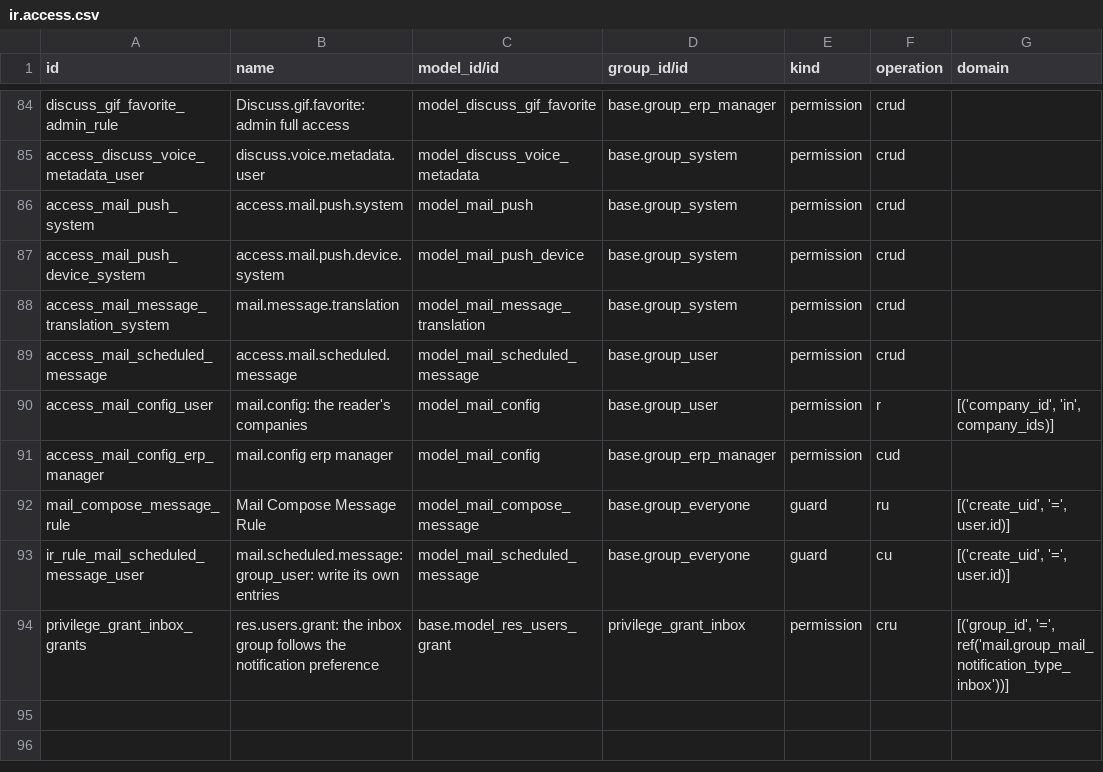
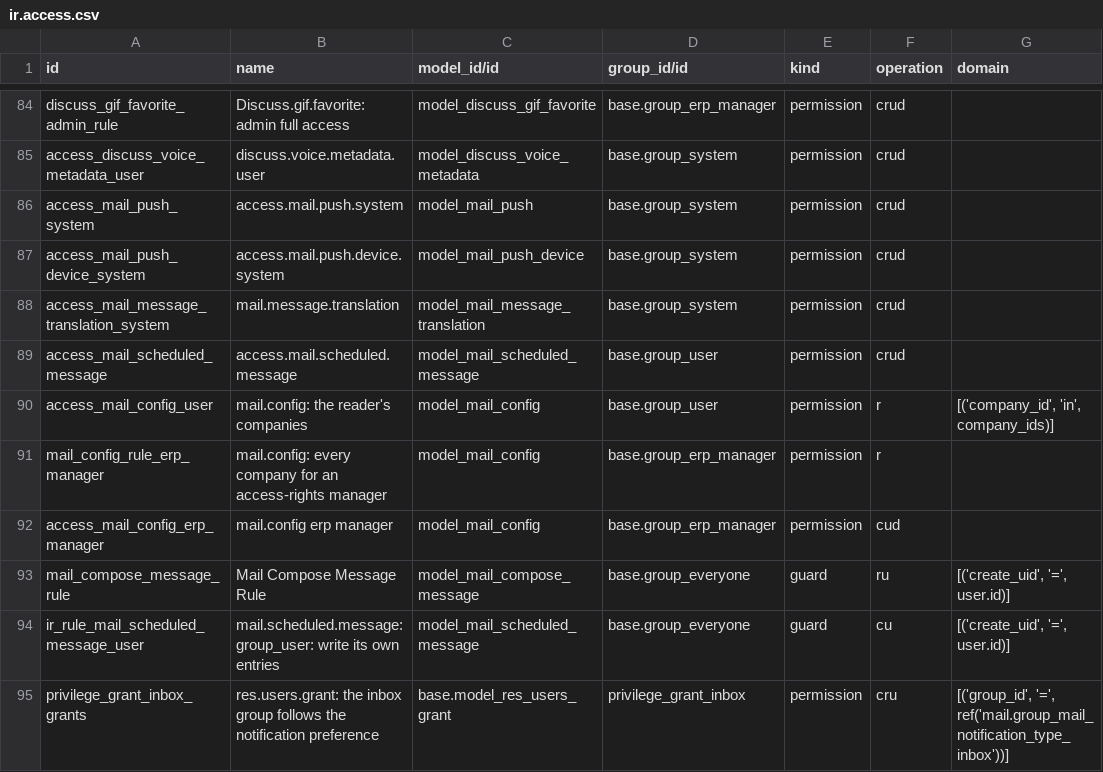
Before and after one commit to Agro-Marin/odoo, a CSV file: addons/mail/security/ir.access.csv, drawn as a sheet; only a part is shown, gaps mark what is left out; the diff names each change by its address in the sheet, - before the commit and + after, or states it on an @@ line.

```diff
--- a/addons/mail/security/ir.access.csv
+++ b/addons/mail/security/ir.access.csv
+row 91: mail_config_rule_erp_manager | mail.config: every company for an access-rights manager | model_mail_config | base.group_erp_manager | permission | r
```
Also changed, not shown: addons/resource/security/ir.access.csv.
